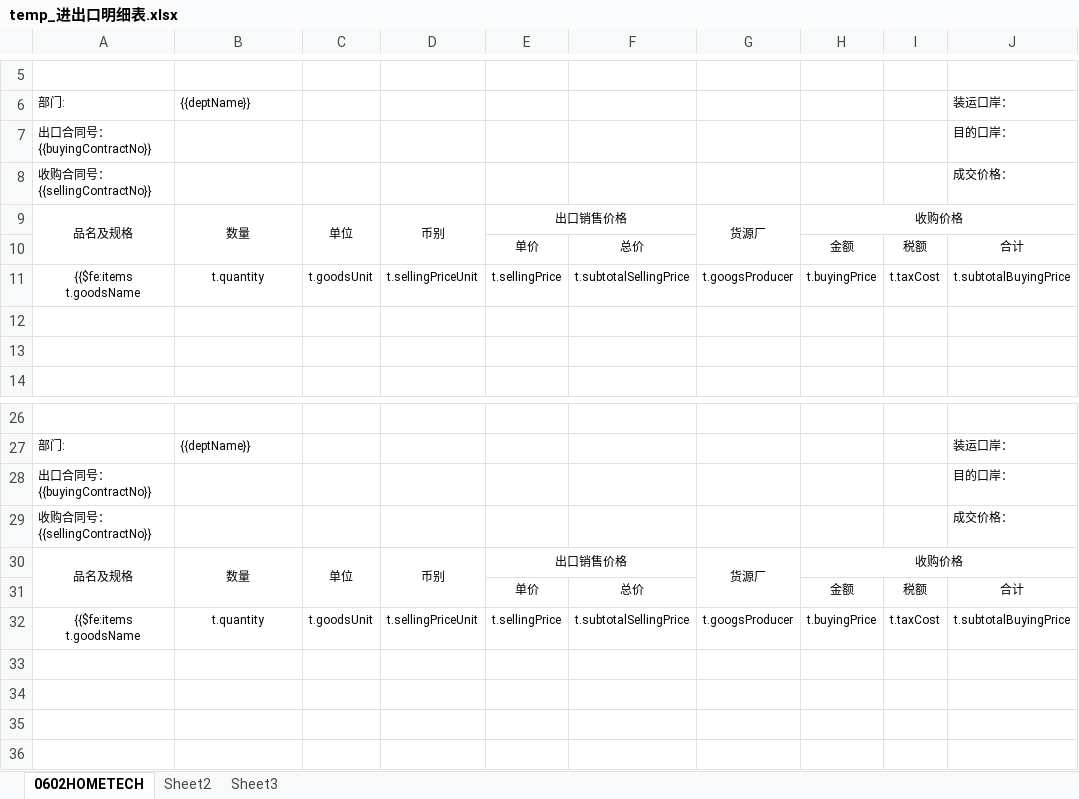
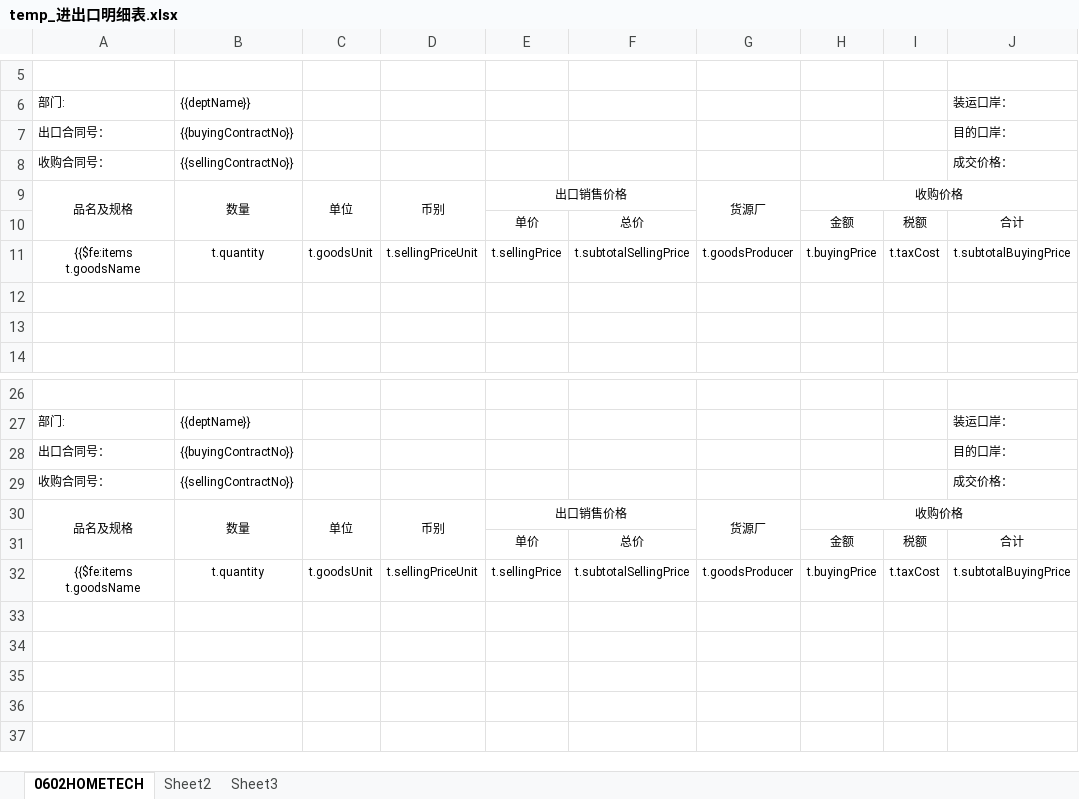
Before and after one commit to philhong2012/xldz, an Excel workbook: src/main/resources/word/temp_进出口明细表.xlsx, sheet 0602HOMETECH, drawn as a sheet; only a part is shown, gaps mark what is left out; the shorter side is filled out with more unchanged rows; values as stored, in another font and other column widths than the file's, no borders; the diff names each change by its address in the sheet, - before the commit and + after, or states it on an @@ line.

```diff
--- a/src/main/resources/word/temp_进出口明细表.xlsx (sheet 0602HOMETECH)
+++ b/src/main/resources/word/temp_进出口明细表.xlsx (sheet 0602HOMETECH)
-A7: 出口合同号：{{buyingContractNo}}
+A7: 出口合同号：
-B7: (empty)
+B7: {{buyingContractNo}}
-A8: 收购合同号：{{sellingContractNo}}
+A8: 收购合同号：
-B8: (empty)
+B8: {{sellingContractNo}}
-G11: t.googsProducer
+G11: t.goodsProducer
-A28: 出口合同号：{{buyingContractNo}}
+A28: 出口合同号：
-B28: (empty)
+B28: {{buyingContractNo}}
-A29: 收购合同号：{{sellingContractNo}}
+A29: 收购合同号：
-B29: (empty)
+B29: {{sellingContractNo}}
-G32: t.googsProducer
+G32: t.goodsProducer
```
Also changed, not shown: 1 other file.
